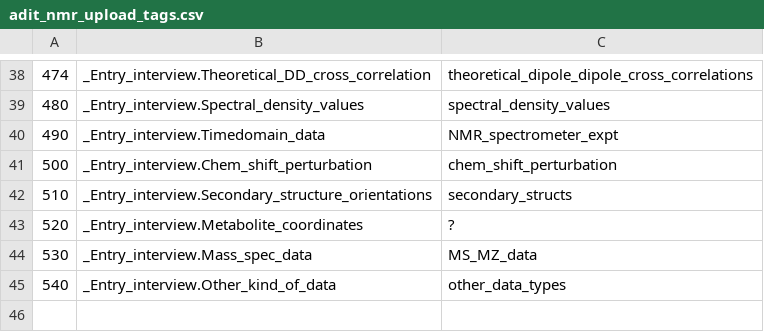
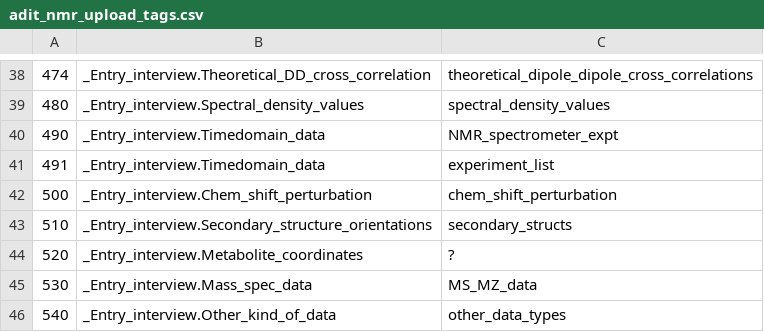
Before and after one commit to bmrb-io/nmr-star-dictionary, a CSV file: adit_nmr_upload_tags.csv, drawn as a sheet; only a part is shown, gaps mark what is left out; the diff names each change by its address in the sheet, - before the commit and + after, or states it on an @@ line.

Commit message:
Test linking time domain data to experiment list.

```diff
--- a/adit_nmr_upload_tags.csv
+++ b/adit_nmr_upload_tags.csv
+row 41: 491 | _Entry_interview.Timedomain_data | experiment_list
```
